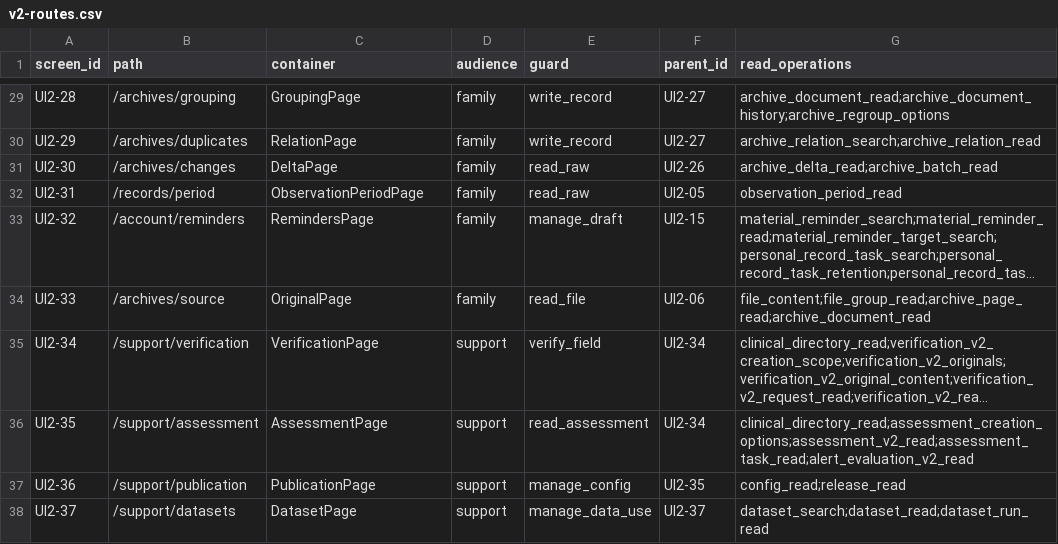
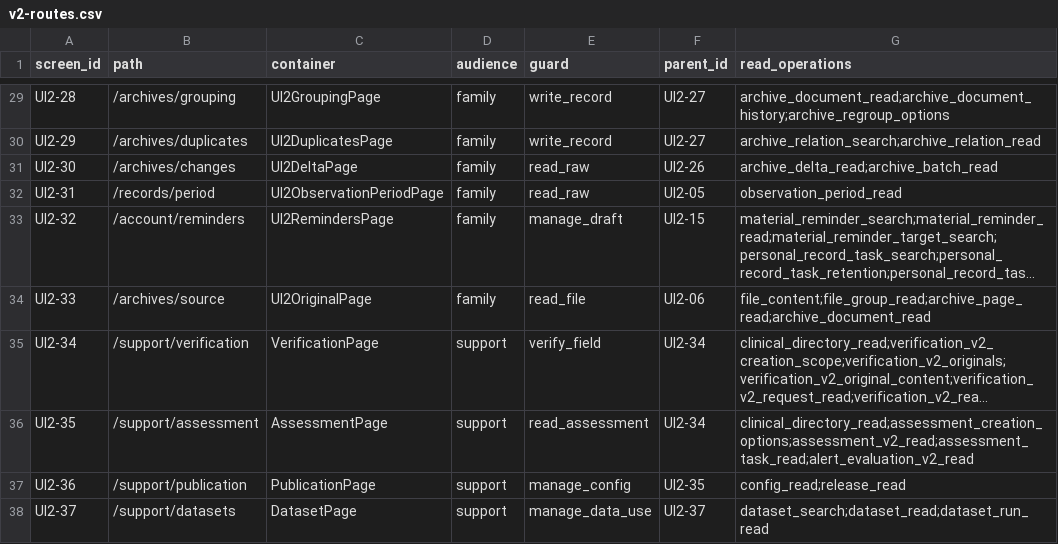
Before and after one commit to LIUgongxi2046/sjia, a CSV file: frontend-design/v2-routes.csv, drawn as a sheet; only a part is shown, gaps mark what is left out; long unchanged cells end in …; the diff covers the shown part only; the diff names each change by its address in the sheet, - before the commit and + after, or states it on an @@ line.

```diff
--- a/frontend-design/v2-routes.csv
+++ b/frontend-design/v2-routes.csv
-C29 (container): GroupingPage
+C29 (container): UI2GroupingPage
-C30 (container): RelationPage
+C30 (container): UI2DuplicatesPage
-C31 (container): DeltaPage
+C31 (container): UI2DeltaPage
-C32 (container): ObservationPeriodPage
+C32 (container): UI2ObservationPeriodPage
-C33 (container): RemindersPage
+C33 (container): UI2RemindersPage
-C34 (container): OriginalPage
+C34 (container): UI2OriginalPage
```
Also changed, not shown: 23 edited cells elsewhere in this file, 9 other files.
